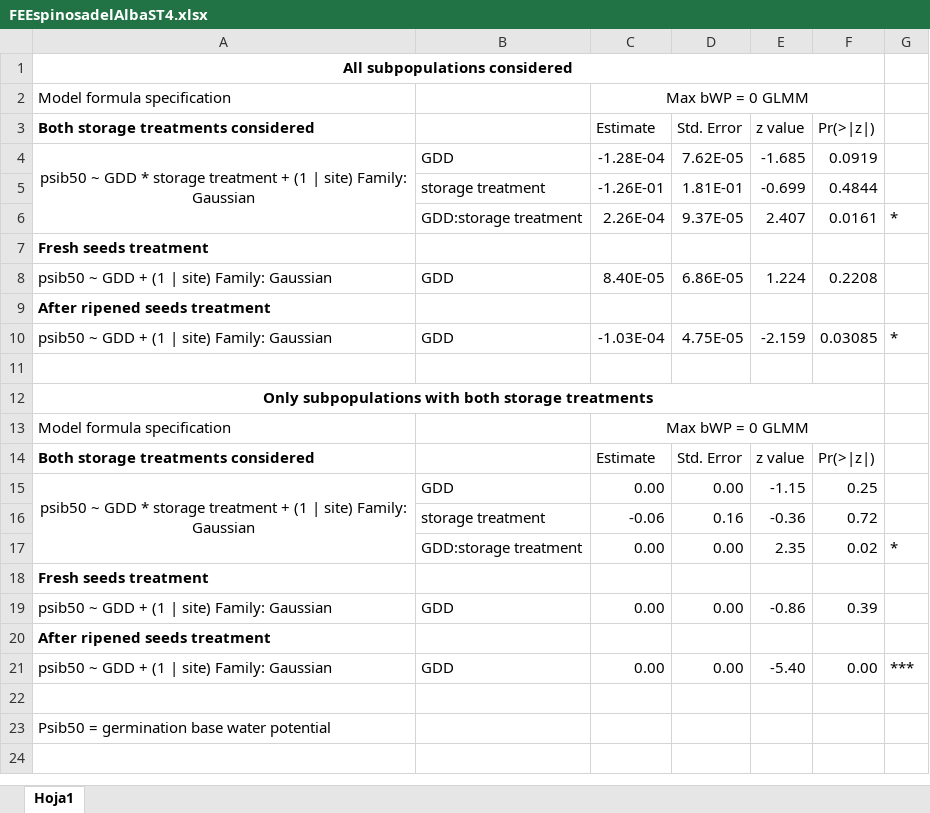
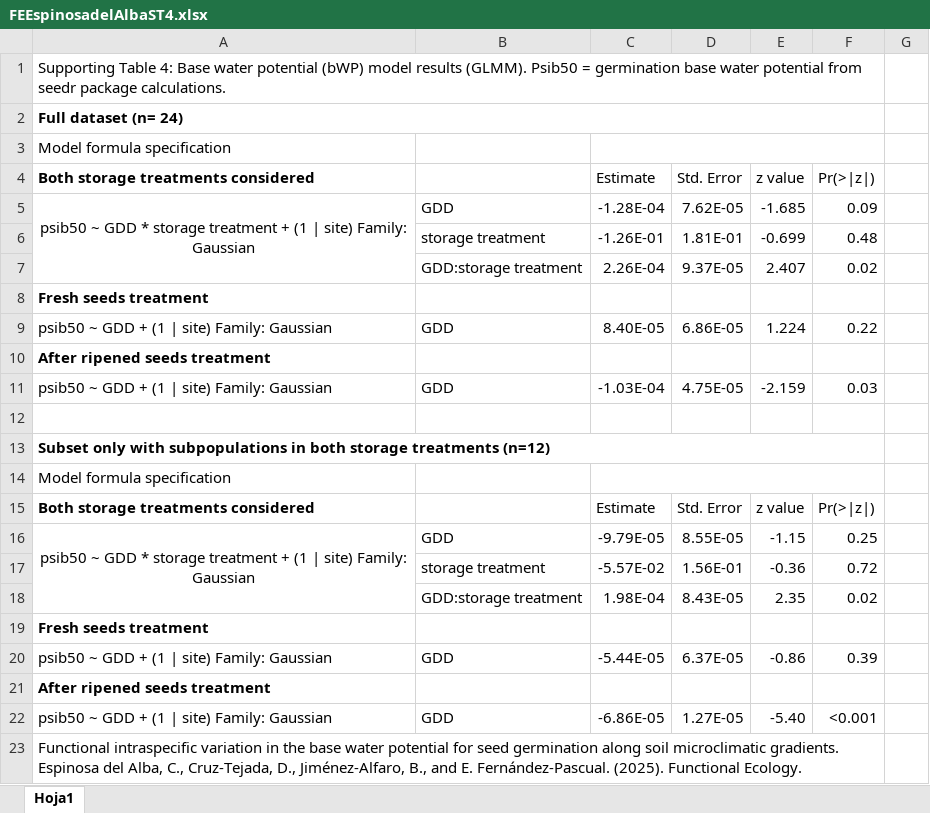
Before and after one commit to clara-espinosa/Dianthus_PEG, an Excel workbook: results/supplementary/FEEspinosadelAlbaST4.xlsx, sheet Hoja1, drawn as a sheet; values as stored, in another font and other column widths than the file's, no borders; removed rows and columns are numbered as before the commit, all else as after; the diff names each change by its address in the sheet, - before the commit and + after, or states it on an @@ line.

```diff
--- a/results/supplementary/FEEspinosadelAlbaST4.xlsx (sheet Hoja1)
+++ b/results/supplementary/FEEspinosadelAlbaST4.xlsx (sheet Hoja1)
-A1: All subpopulations considered
+A1: Supporting Table 4: Base water potential (bWP) model results (GLMM). Psib50 = germination base water potential from seedr package calculations.
@@ A1 bold: on → off, alignment: center → left @@
+row 2: Full dataset (n= 24)
-C3 (Estimate): Max bWP = 0 GLMM
+C3 (Estimate): (empty)
-F5 (Pr(>|z|)): 0.0919
+F5 (Pr(>|z|)): 0.09
-F6 (Pr(>|z|)): 0.4844
+F6 (Pr(>|z|)): 0.48
-F7 (Pr(>|z|)): 0.0161
+F7 (Pr(>|z|)): 0.02
-G7: *
+G7: (empty)
-F9 (Pr(>|z|)): 0.2208
+F9 (Pr(>|z|)): 0.22
-F11 (Pr(>|z|)): 0.03085
+F11 (Pr(>|z|)): 0.03
-G11: *
+G11: (empty)
-A13: Only subpopulations with both storage treatments
+A13: Subset only with subpopulations in both storage treatments (n=12)
-A13 alignment: center
+A13 alignment: left
-C14 (Estimate): Max bWP = 0 GLMM
+C14 (Estimate): (empty)
-C16 (Estimate): 0.00
+C16 (Estimate): -9.79E-05
-D16 (Std. Error): 0.00
+D16 (Std. Error): 8.55E-05
-C17 (Estimate): -0.06
+C17 (Estimate): -5.57E-02
-D17 (Std. Error): 0.16
+D17 (Std. Error): 1.56E-01
-C18 (Estimate): 0.00
+C18 (Estimate): 1.98E-04
-D18 (Std. Error): 0.00
+D18 (Std. Error): 8.43E-05
-G18: *
+G18: (empty)
-C20 (Estimate): 0.00
+C20 (Estimate): -5.44E-05
-D20 (Std. Error): 0.00
+D20 (Std. Error): 6.37E-05
-C22 (Estimate): 0.00
+C22 (Estimate): -6.86E-05
-D22 (Std. Error): 0.00
+D22 (Std. Error): 1.27E-05
-F22 (Pr(>|z|)): 0.00
+F22 (Pr(>|z|)): <0.001
-G22: ***
+G22: (empty)
-row 22: (empty)
-A23: Psib50 = germination base water potential
+A23: Functional intraspecific variation in the base water potential for seed germination along soil microclimatic gradients. Espinosa del Alba, C., Cruz-Tejada, D., Jiménez-Alfaro, B., and E. Fernández-Pascual. (2025). Functional Ecology.
+A23:F23 merged
```
Also changed, not shown: results/supplementary/FEEspinosadelAlbaST1.xlsx, results/supplementary/FEEspinosadelAlbaST2.xlsx, 4 other files.
